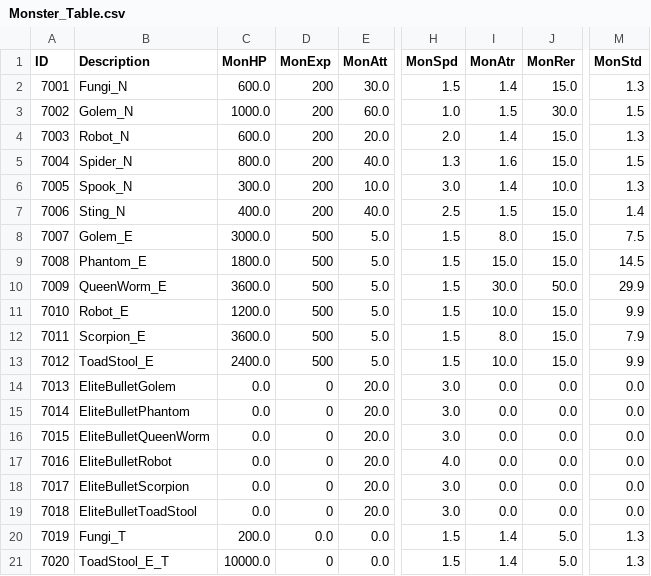
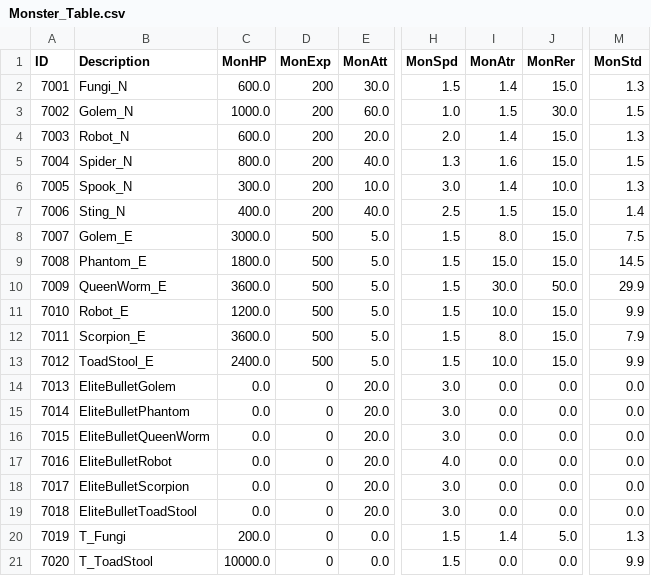
Before and after one commit to kupka05/Project_DR_KHT, a CSV file: Project_DR/Assets/Resources/Monster_Table.csv, drawn as a sheet; only a part is shown, gaps mark what is left out; the diff names each change by its address in the sheet, - before the commit and + after, or states it on an @@ line.

```diff
--- a/Project_DR/Assets/Resources/Monster_Table.csv
+++ b/Project_DR/Assets/Resources/Monster_Table.csv
-B20 (Description): Fungi_T
+B20 (Description): T_Fungi
-D20 (MonExp): 0.0
+D20 (MonExp): 0
-B21 (Description): ToadStool_E_T
+B21 (Description): T_ToadStool
-I21 (MonAtr): 1.4
+I21 (MonAtr): 0.0
-J21 (MonRer): 5.0
+J21 (MonRer): 0.0
-M21 (MonStd): 1.3
+M21 (MonStd): 9.9
```
Also changed, not shown: Project_DR/Assets/Resources/BossMonster_Table.csv, Project_DR/Assets/Resources/NPC_Comunication_Table.csv, 16 other files.
